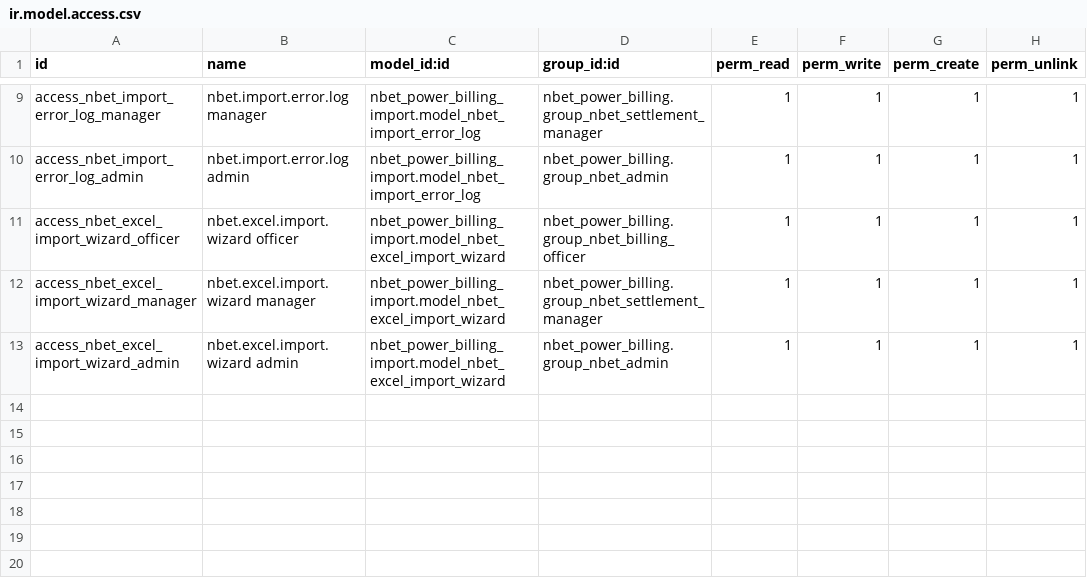
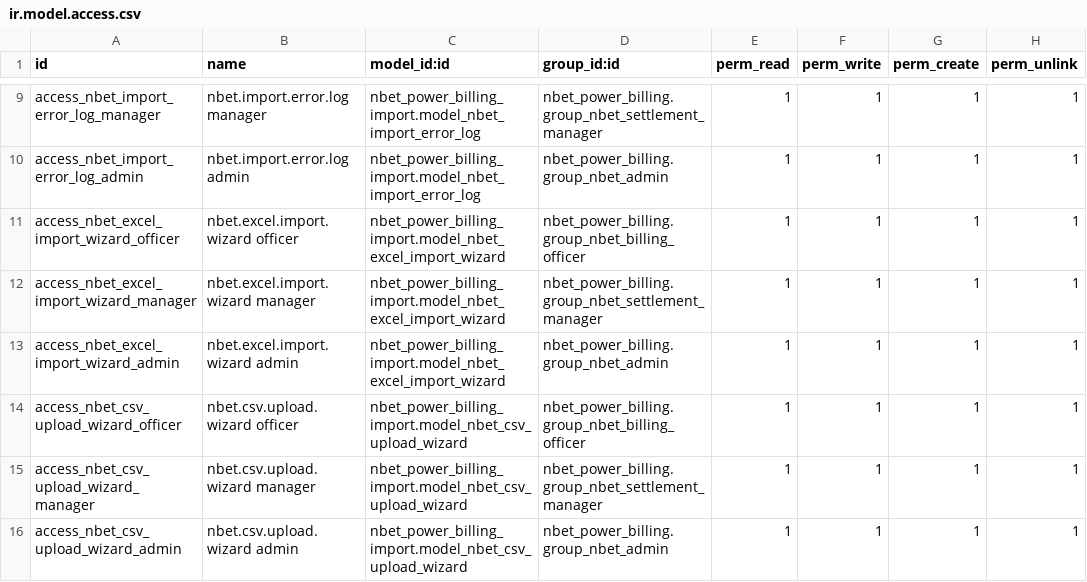
Before and after one commit to dunmi9791/nbet-18, a CSV file: nbet_power_billing_import/security/ir.model.access.csv, drawn as a sheet; only a part is shown, gaps mark what is left out.

```diff
--- a/nbet_power_billing_import/security/ir.model.access.csv
+++ b/nbet_power_billing_import/security/ir.model.access.csv
@@ -13 +13,4 @@ access_nbet_excel_import_wizard_manager,nbet.excel.import.wizard manager,nbet_po
 access_nbet_excel_import_wizard_admin,nbet.excel.import.wizard admin,nbet_power_billing_import.model_nbet_excel_import_wizard,nbet_power_billing.group_nbet_admin,1,1,1,1
+access_nbet_csv_upload_wizard_officer,nbet.csv.upload.wizard officer,nbet_power_billing_import.model_nbet_csv_upload_wizard,nbet_power_billing.group_nbet_billing_officer,1,1,1,1
+access_nbet_csv_upload_wizard_manager,nbet.csv.upload.wizard manager,nbet_power_billing_import.model_nbet_csv_upload_wizard,nbet_power_billing.group_nbet_settlement_manager,1,1,1,1
+access_nbet_csv_upload_wizard_admin,nbet.csv.upload.wizard admin,nbet_power_billing_import.model_nbet_csv_upload_wizard,nbet_power_billing.group_nbet_admin,1,1,1,1
```
Also changed, not shown: 6 other files.
